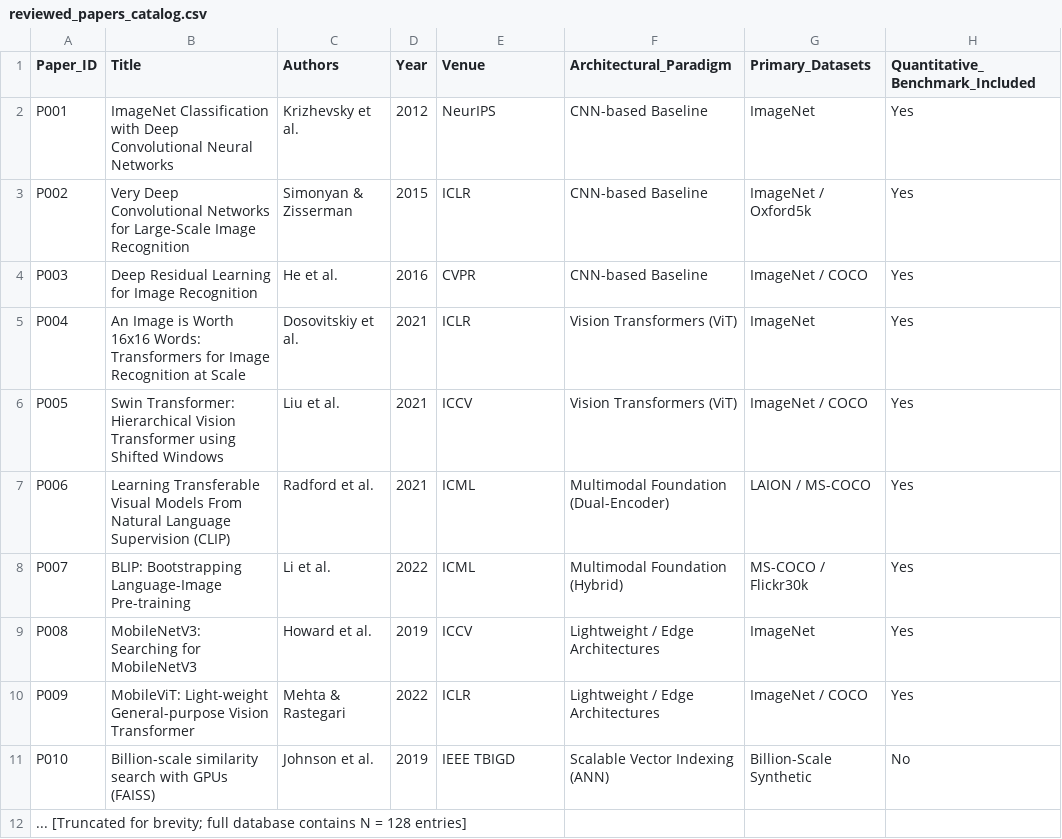
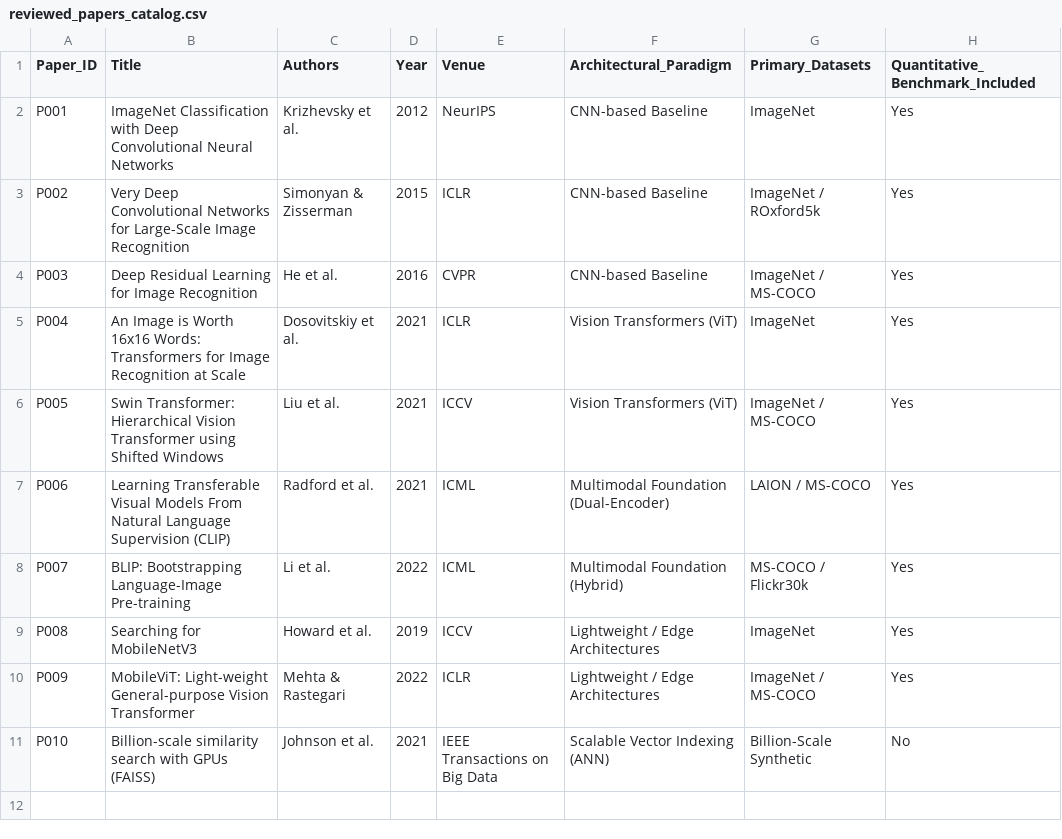
Before and after one commit to Nissrine8/CBIR-Review-Trends-2026, a CSV file: 02_literature_database/reviewed_papers_catalog.csv, drawn as a sheet.

Commit message:
Update reviewed_papers_catalog.csv

```diff
--- a/02_literature_database/reviewed_papers_catalog.csv
+++ b/02_literature_database/reviewed_papers_catalog.csv
@@ -2,11 +2,10 @@ Paper_ID,Title,Authors,Year,Venue,Architectural_Paradigm,Primary_Datasets,Quanti
 P001,ImageNet Classification with Deep Convolutional Neural Networks,Krizhevsky et al.,2012,NeurIPS,CNN-based Baseline,ImageNet,Yes
-P002,Very Deep Convolutional Networks for Large-Scale Image Recognition,Simonyan & Zisserman,2015,ICLR,CNN-based Baseline,ImageNet / Oxford5k,Yes
-P003,Deep Residual Learning for Image Recognition,He et al.,2016,CVPR,CNN-based Baseline,ImageNet / COCO,Yes
+P002,Very Deep Convolutional Networks for Large-Scale Image Recognition,Simonyan & Zisserman,2015,ICLR,CNN-based Baseline,ImageNet / ROxford5k,Yes
+P003,Deep Residual Learning for Image Recognition,He et al.,2016,CVPR,CNN-based Baseline,ImageNet / MS-COCO,Yes
 P004,An Image is Worth 16x16 Words: Transformers for Image Recognition at Scale,Dosovitskiy et al.,2021,ICLR,Vision Transformers (ViT),ImageNet,Yes
-P005,Swin Transformer: Hierarchical Vision Transformer using Shifted Windows,Liu et al.,2021,ICCV,Vision Transformers (ViT),ImageNet / COCO,Yes
+P005,Swin Transformer: Hierarchical Vision Transformer using Shifted Windows,Liu et al.,2021,ICCV,Vision Transformers (ViT),ImageNet / MS-COCO,Yes
 P006,Learning Transferable Visual Models From Natural Language Supervision (CLIP),Radford et al.,2021,ICML,Multimodal Foundation (Dual-Encoder),LAION / MS-COCO,Yes
 P007,BLIP: Bootstrapping Language-Image Pre-training,Li et al.,2022,ICML,Multimodal Foundation (Hybrid),MS-COCO / Flickr30k,Yes
-P008,MobileNetV3: Searching for MobileNetV3,Howard et al.,2019,ICCV,Lightweight / Edge Architectures,ImageNet,Yes
-P009,MobileViT: Light-weight General-purpose Vision Transformer,Mehta & Rastegari,2022,ICLR,Lightweight / Edge Architectures,ImageNet / COCO,Yes
-P010,Billion-scale similarity search with GPUs (FAISS),Johnson et al.,2019,IEEE TBIGD,Scalable Vector Indexing (ANN),Billion-Scale Synthetic,No
-... [Truncated for brevity; full database contains N = 128 entries],,,,,,
+P008,Searching for MobileNetV3,Howard et al.,2019,ICCV,Lightweight / Edge Architectures,ImageNet,Yes
+P009,MobileViT: Light-weight General-purpose Vision Transformer,Mehta & Rastegari,2022,ICLR,Lightweight / Edge Architectures,ImageNet / MS-COCO,Yes
+P010,Billion-scale similarity search with GPUs (FAISS),Johnson et al.,2021,IEEE Transactions on Big Data,Scalable Vector Indexing (ANN),Billion-Scale Synthetic,No
```
